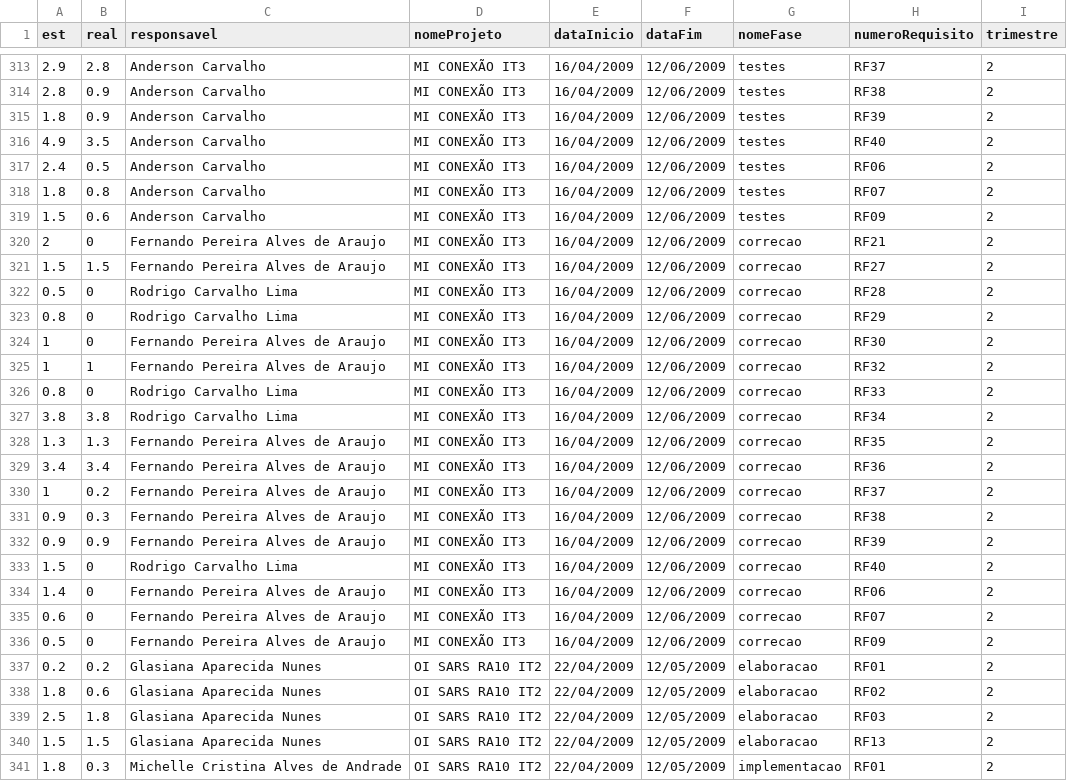
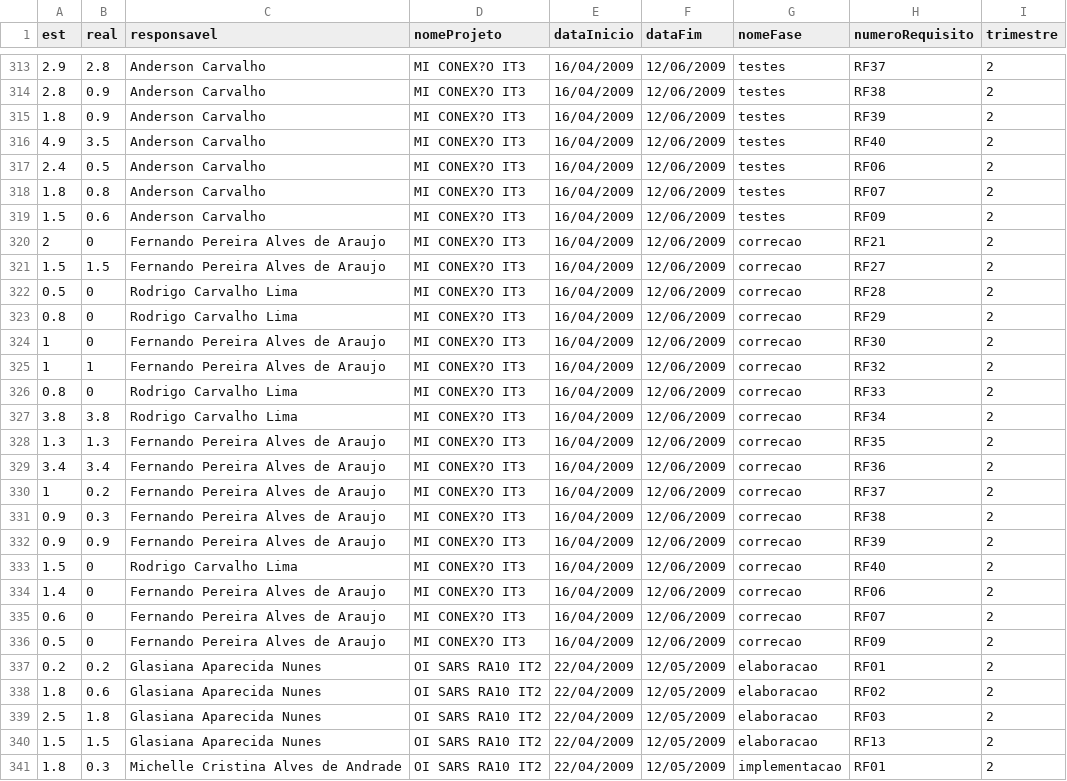
Before and after one commit to anaFernandes/EVM, a CSV file: MelhoriaEVM/src/gva.csv, drawn as a sheet; only a part is shown, gaps mark what is left out; the diff covers the shown part only; the diff names each change by its address in the sheet, - before the commit and + after, or states it on an @@ line.

```diff
--- a/MelhoriaEVM/src/gva.csv
+++ b/MelhoriaEVM/src/gva.csv
-D313:D336 (nomeProjeto): MI CONEXÃO IT3
+D313:D336 (nomeProjeto): MI CONEX?O IT3
```
Also changed, not shown: 31 edited cells elsewhere in this file, 5 other files.
